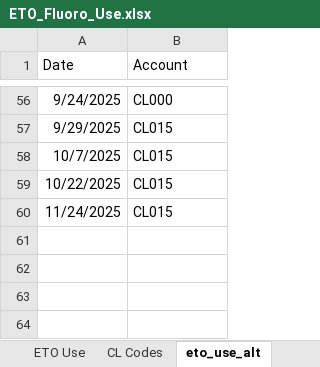
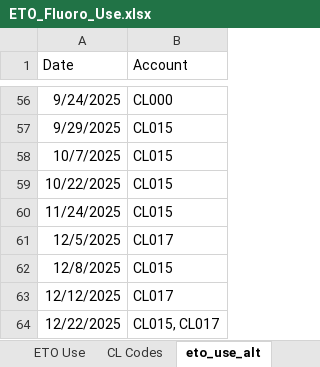
Before and after one commit to mzabrisk/eto_billing, an Excel workbook: ETO_Fluoro_Use.xlsx, sheet eto_use_alt, drawn as a sheet; only a part is shown, gaps mark what is left out; values as stored, in another font and other column widths than the file's, no borders; the diff names each change by its address in the sheet, - before the commit and + after, or states it on an @@ line.

```diff
--- a/ETO_Fluoro_Use.xlsx (sheet eto_use_alt)
+++ b/ETO_Fluoro_Use.xlsx (sheet eto_use_alt)
+row 61: 12/5/2025 | CL017
+row 62: 12/8/2025 | CL015
+row 63: 12/12/2025 | CL017
+row 64: 12/22/2025 | CL015, CL017
```
Also changed, not shown: sheet fluoro_use, sheet CL Codes, 16 other files.
